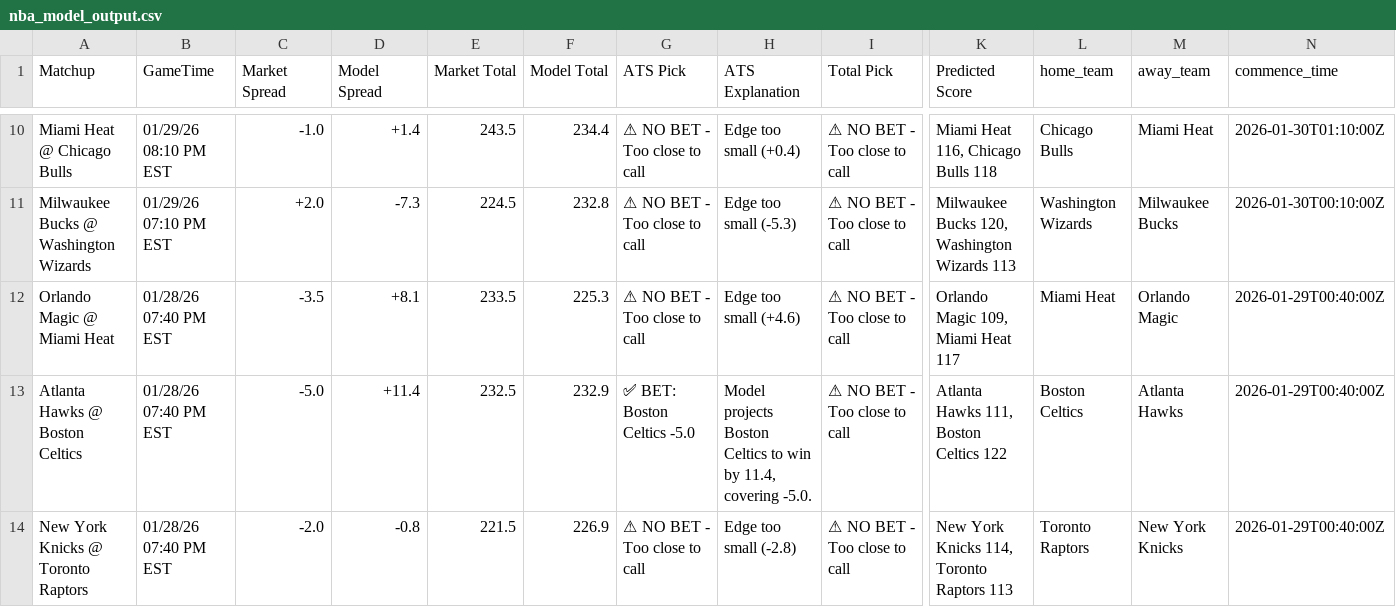
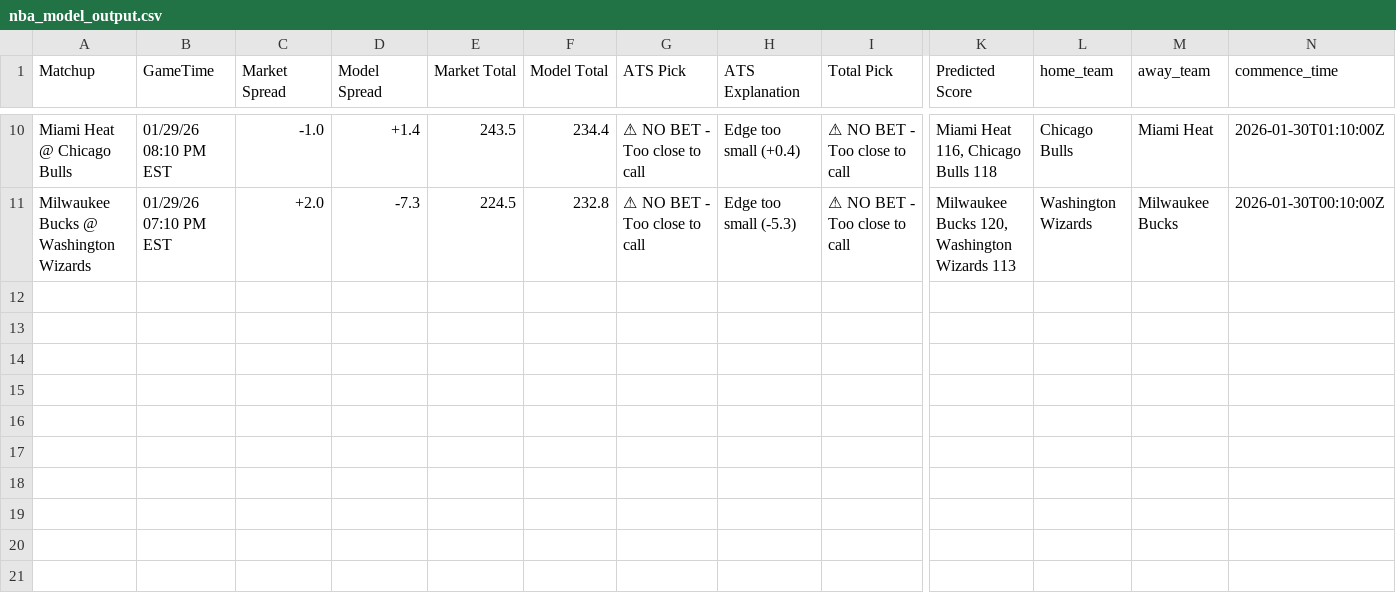
Before and after one commit to BangLetsGetIt/NBA-NCAA-Betting-Models, a CSV file: nba/nba_model_output.csv, drawn as a sheet; only a part is shown, gaps mark what is left out; rows hold the shown columns only; the diff names each change by its address in the sheet, - before the commit and + after, or states it on an @@ line.

```diff
--- a/nba/nba_model_output.csv
+++ b/nba/nba_model_output.csv
-row 12: Orlando Magic @ Miami Heat | 01/28/26 07:40 PM EST | -3.5 | +8.1 | 233.5 | 225.3 | ⚠ NO BET - Too close to call | Edge too small (+4.6) | ⚠ NO BET - Too close to call | Orlando Magic 109, Miami Heat 117 | Miami Heat | Orlando Magic | 2026-01-29T00:40:00Z
-row 13: Atlanta Hawks @ Boston Celtics | 01/28/26 07:40 PM EST | -5.0 | +11.4 | 232.5 | 232.9 | ✅ BET: Boston Celtics -5.0 | Model projects Boston Celtics to win by 11.4, covering -5.0. | ⚠ NO BET - Too close to call | Atlanta Hawks 111, Boston Celtics 122 | Boston Celtics | Atlanta Hawks | 2026-01-29T00:40:00Z
-row 14: New York Knicks @ Toronto Raptors | 01/28/26 07:40 PM EST | -2.0 | -0.8 | 221.5 | 226.9 | ⚠ NO BET - Too close to call | Edge too small (-2.8) | ⚠ NO BET - Too close to call | New York Knicks 114, Toronto Raptors 113 | Toronto Raptors | New York Knicks | 2026-01-29T00:40:00Z
```
Also changed, not shown: ncaa/ncaab_model_output.csv, 17 other files.
